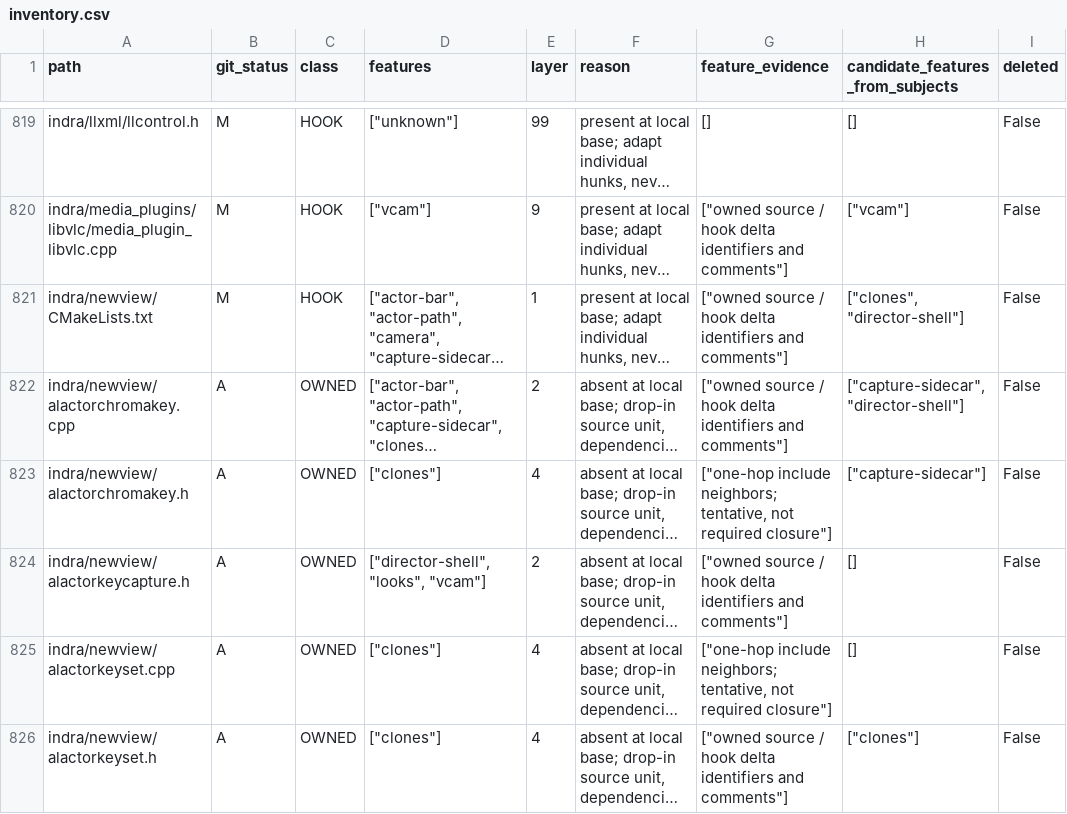
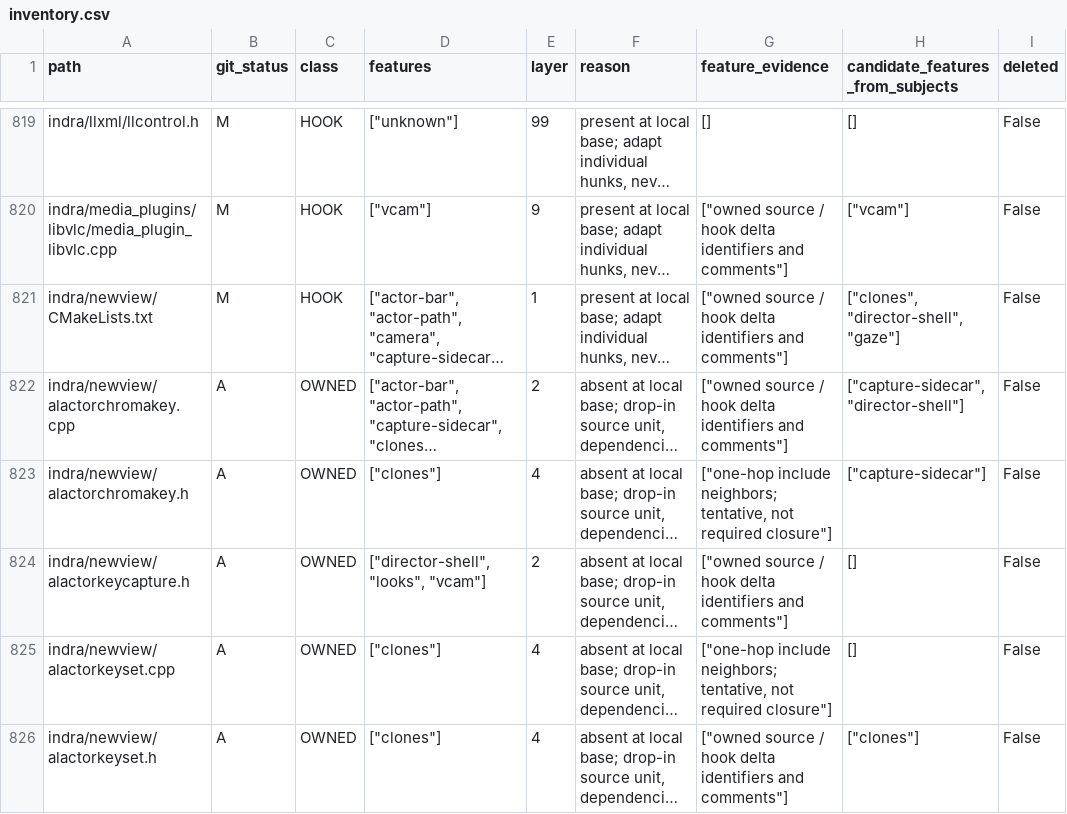
Before and after one commit to bwlupus-ctrl/Alchemy-Machinima, a CSV file: doc/director_suitcase/inventory.csv, drawn as a sheet; only a part is shown, gaps mark what is left out; long unchanged cells end in …; the diff covers the shown part only; the diff names each change by its address in the sheet, - before the commit and + after, or states it on an @@ line.

```diff
--- a/doc/director_suitcase/inventory.csv
+++ b/doc/director_suitcase/inventory.csv
-H821 (candidate_features_from_subjects): ["clones", "director-shell"]
+H821 (candidate_features_from_subjects): ["clones", "director-shell", "gaze"]
```
Also changed, not shown: 5 added rows and 5 edited cells elsewhere in this file, 30 other files.
